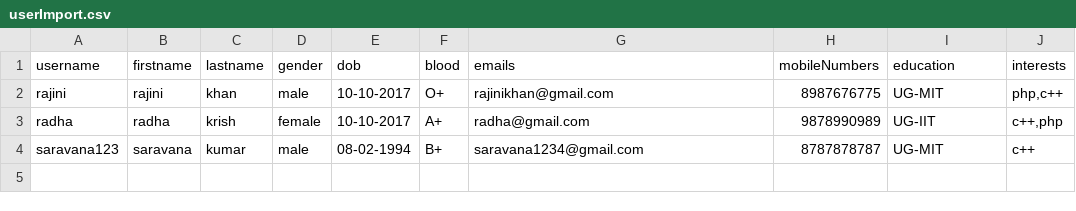
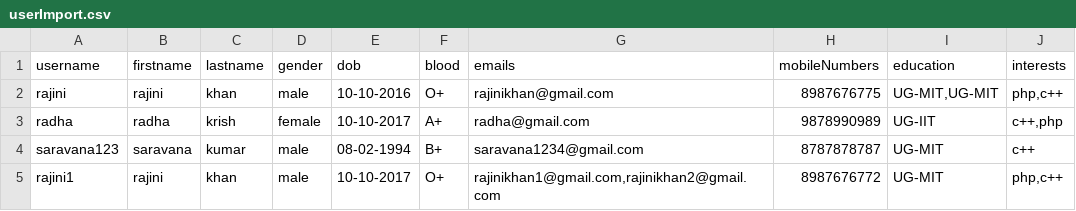
Before and after one commit to karthikeyan210/sample_project_symfony, a CSV file: src/UserManagementBundle/Resources/userImport.csv, drawn as a sheet.

```diff
--- a/src/UserManagementBundle/Resources/userImport.csv
+++ b/src/UserManagementBundle/Resources/userImport.csv
@@ -1,4 +1,5 @@
 username,firstname,lastname,gender,dob,blood,emails,mobileNumbers,education,interests
-rajini,rajini,khan,male,10-10-2017,O+,"rajinikhan@gmail.com","8987676775","UG-MIT","php,c++"
+rajini,rajini,khan,male,10-10-2016,O+,"rajinikhan@gmail.com","8987676775","UG-MIT,UG-MIT","php,c++"
 radha,radha,krish,female,10-10-2017,A+,"radha@gmail.com","9878990989","UG-IIT","c++,php"
 saravana123,saravana,kumar,male,08-02-1994,B+,"saravana1234@gmail.com","8787878787","UG-MIT","c++"
+rajini1,rajini,khan,male,10-10-2017,O+,"rajinikhan1@gmail.com,rajinikhan2@gmail.com","8987676772","UG-MIT","php,c++"
```
Also changed, not shown: 8 other files.
